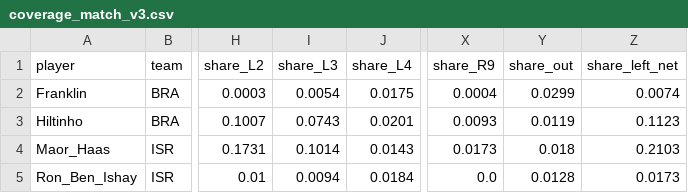
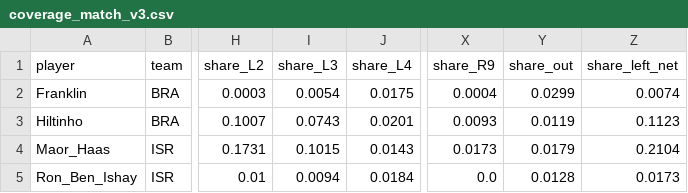
Before and after one commit to tomerzi/fotevolley, a CSV file: data/analysis/coverage_match_v3.csv, drawn as a sheet; only a part is shown, gaps mark what is left out; the diff names each change by its address in the sheet, - before the commit and + after, or states it on an @@ line.

```diff
--- a/data/analysis/coverage_match_v3.csv
+++ b/data/analysis/coverage_match_v3.csv
-I4 (share_L3): 0.1014
+I4 (share_L3): 0.1015
-Y4 (share_out): 0.018
+Y4 (share_out): 0.0179
-Z4 (share_left_net): 0.2103
+Z4 (share_left_net): 0.2104
```
Also changed, not shown: data/analysis/coverage_rallies_v3.csv, data/analysis/movement_by_set.csv, 11 other files.
